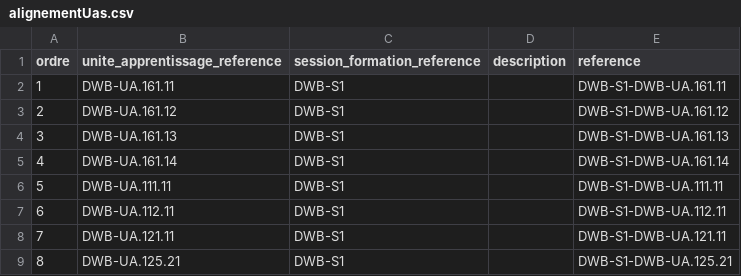
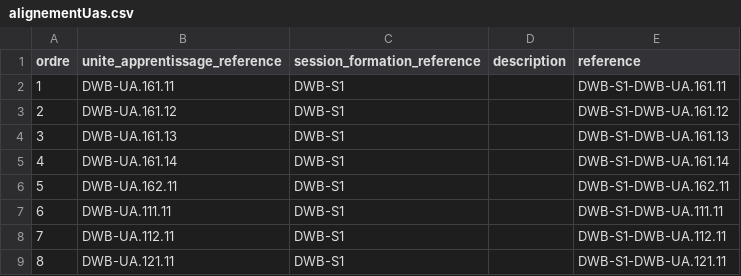
Before and after one commit to solicode-lms/app, a CSV file: modules/PkgSessions/Database/data/alignementUas.csv, drawn as a sheet; removed rows and columns are numbered as before the commit, all else as after; the diff names each change by its address in the sheet, - before the commit and + after, or states it on an @@ line.

```diff
--- a/modules/PkgSessions/Database/data/alignementUas.csv
+++ b/modules/PkgSessions/Database/data/alignementUas.csv
+row 6: 5 | DWB-UA.162.11 | DWB-S1 |  | DWB-S1-DWB-UA.162.11
@@ column A (ordre) renumbered between rows 7 and 9 @@
-row 9: 8 | DWB-UA.125.21 | DWB-S1 |  | DWB-S1-DWB-UA.125.21
```
Also changed, not shown: modules/PkgCompetences/Database/data/chapitres.csv, modules/PkgCompetences/Database/data/competences.csv, 3 other files.
